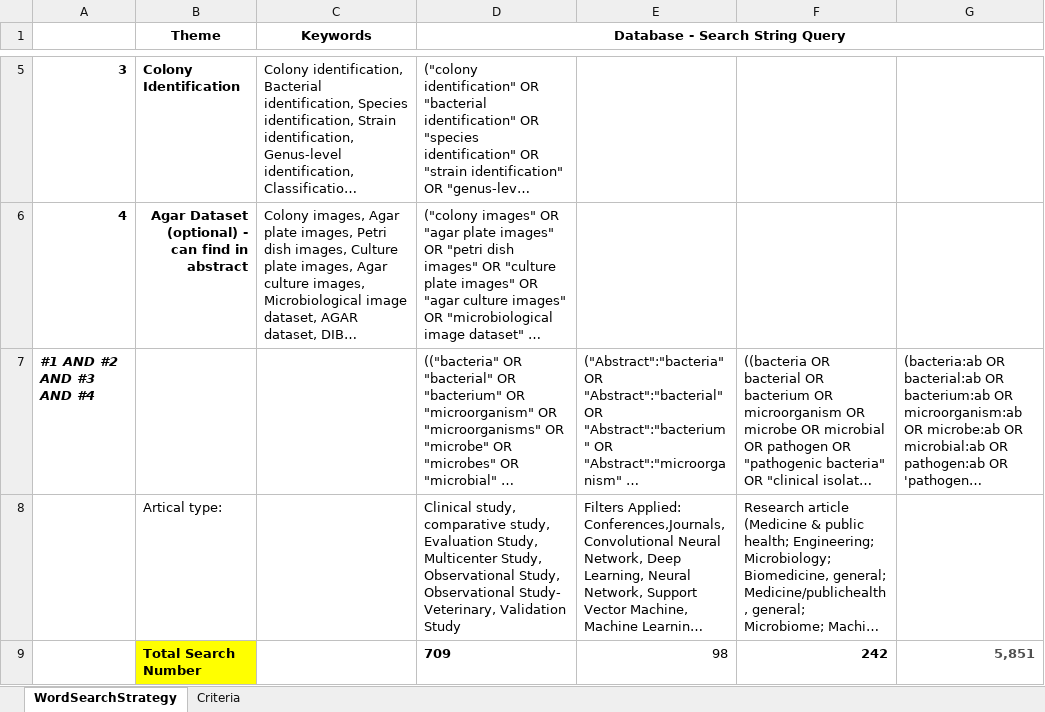
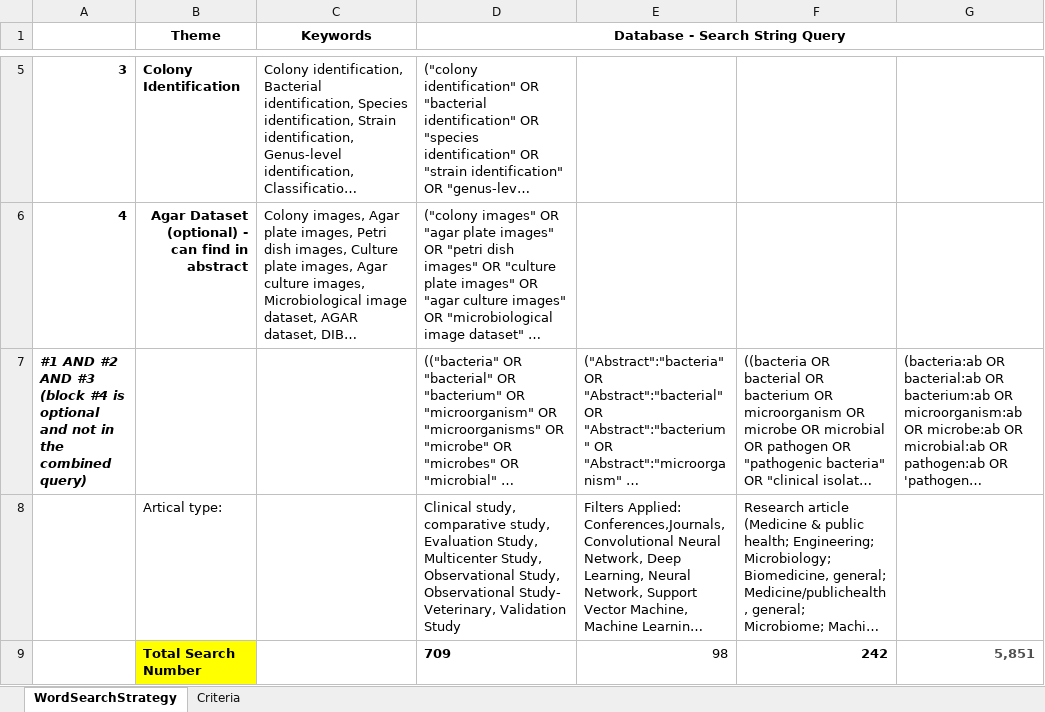
Before and after one commit to lisaphmm/bacteria-identification-systematic-review, an Excel workbook: AI-Bacteria Word Search Strategy.xlsx, sheet WordSearchStrategy, drawn as a sheet; only a part is shown, gaps mark what is left out; long unchanged cells end in …; values as stored, in another font and other column widths than the file's, no borders; charts and pictures not drawn; the diff names each change by its address in the sheet, - before the commit and + after, or states it on an @@ line.

```diff
--- a/AI-Bacteria Word Search Strategy.xlsx (sheet WordSearchStrategy)
+++ b/AI-Bacteria Word Search Strategy.xlsx (sheet WordSearchStrategy)
-A7: …AND #3 AND #4
+A7: …AND #3 (block #4 is optional and not in the combined query)
```
Also changed, not shown: sheet Criteria, charts or pictures, 36 other files.
